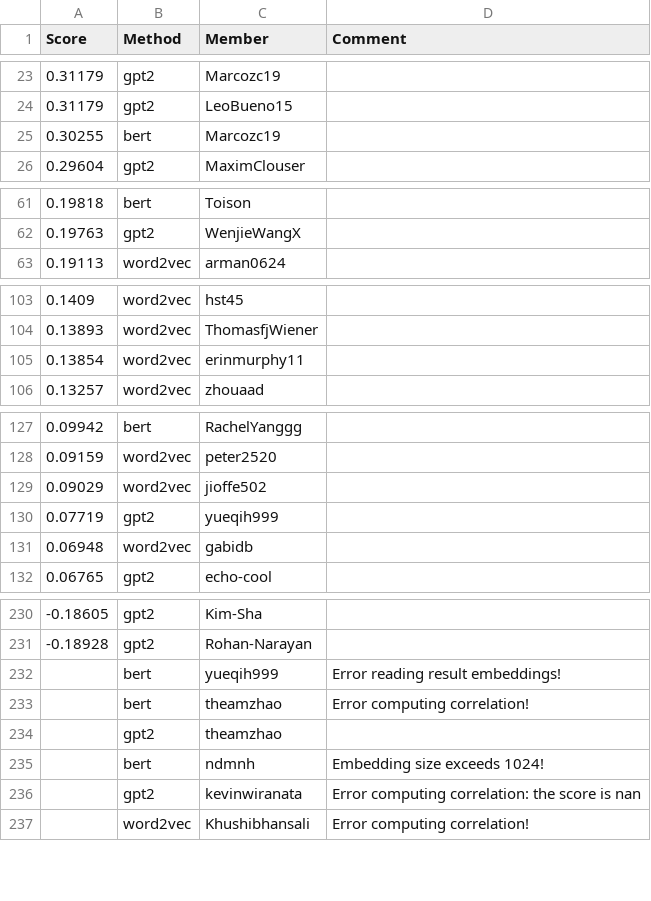
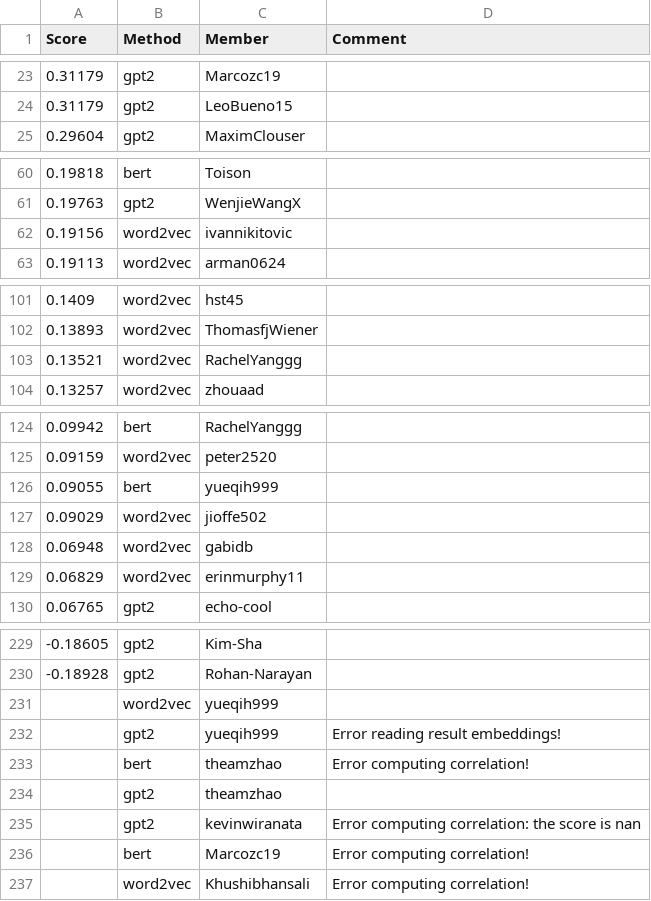
Before and after one commit to cornell-cs5740-sp24/leaderboards, a CSV file: a3/leaderboard_isol.csv, drawn as a sheet; only a part is shown, gaps mark what is left out; the diff covers the shown part only.

Commit message:
Leaderboard Update

```diff
--- a/a3/leaderboard_isol.csv
+++ b/a3/leaderboard_isol.csv
@@ -24,3 +24,2 @@ Score,Method,Member,Comment
 0.31179,gpt2,LeoBueno15,
-0.30255,bert,Marcozc19,
 0.29604,gpt2,MaximClouser,
@@ -62,2 +61,3 @@ Score,Method,Member,Comment
 0.19763,gpt2,WenjieWangX,
+0.19156,word2vec,ivannikitovic,
 0.19113,word2vec,arman0624,
@@ -104,3 +102,3 @@ Score,Method,Member,Comment
 0.13893,word2vec,ThomasfjWiener,
-0.13854,word2vec,erinmurphy11,
+0.13521,word2vec,RachelYanggg,
 0.13257,word2vec,zhouaad,
@@ -128,5 +125,6 @@ Score,Method,Member,Comment
 0.09159,word2vec,peter2520,
+0.09055,bert,yueqih999,
 0.09029,word2vec,jioffe502,
-0.07719,gpt2,yueqih999,
 0.06948,word2vec,gabidb,
+0.06829,word2vec,erinmurphy11,
 0.06765,gpt2,echo-cool,
@@ -231,7 +230,8 @@ Score,Method,Member,Comment
 -0.18928,gpt2,Rohan-Narayan,
-,bert,yueqih999,Error reading result embeddings!
+,word2vec,yueqih999,
+,gpt2,yueqih999,Error reading result embeddings!
 ,bert,theamzhao,Error computing correlation!
 ,gpt2,theamzhao,
-,bert,ndmnh,Embedding size exceeds 1024!
 ,gpt2,kevinwiranata,Error computing correlation: the score is nan
+,bert,Marcozc19,Error computing correlation!
 ,word2vec,Khushibhansali,Error computing correlation!
```
Also changed, not shown: 2 added rows and 4 removed rows elsewhere in this file.
